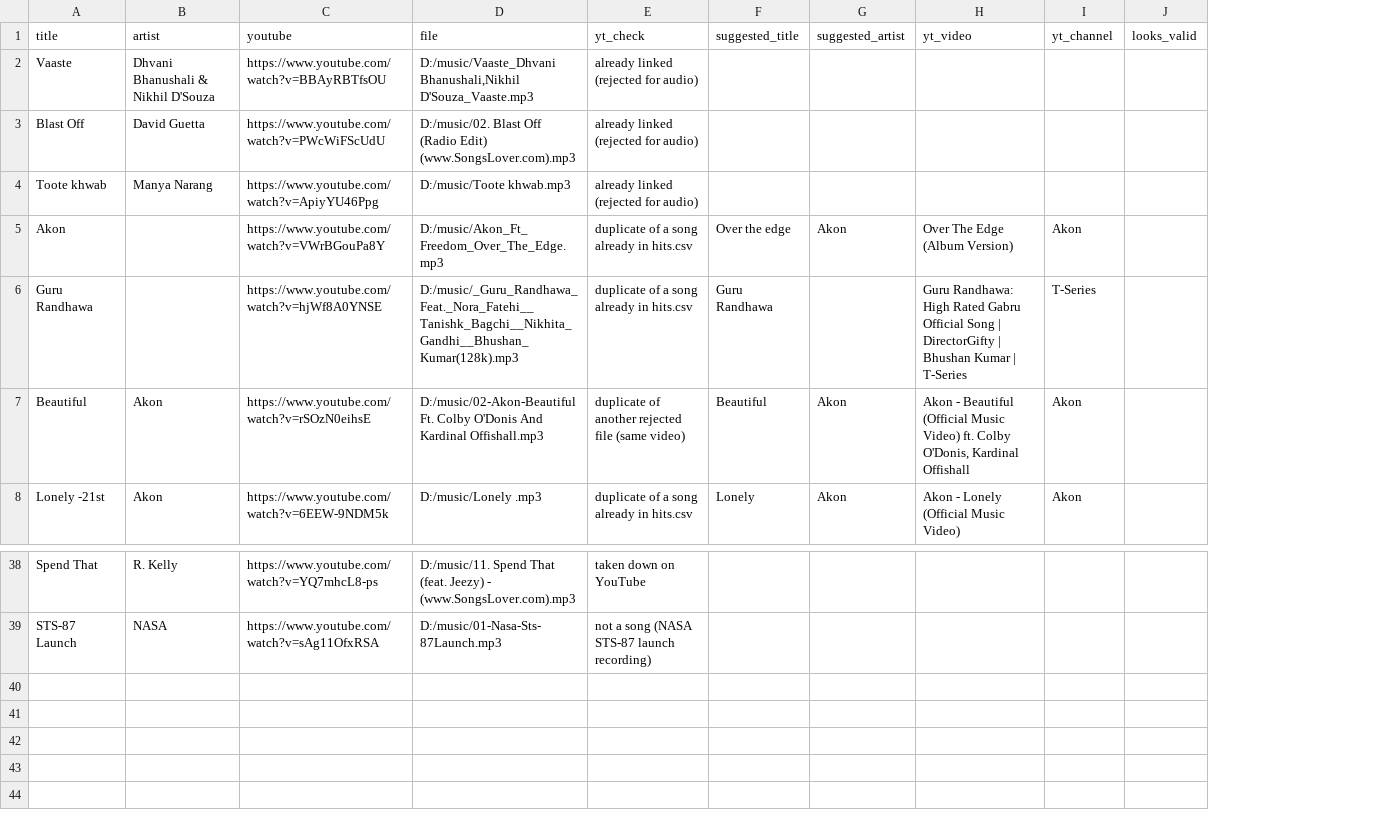
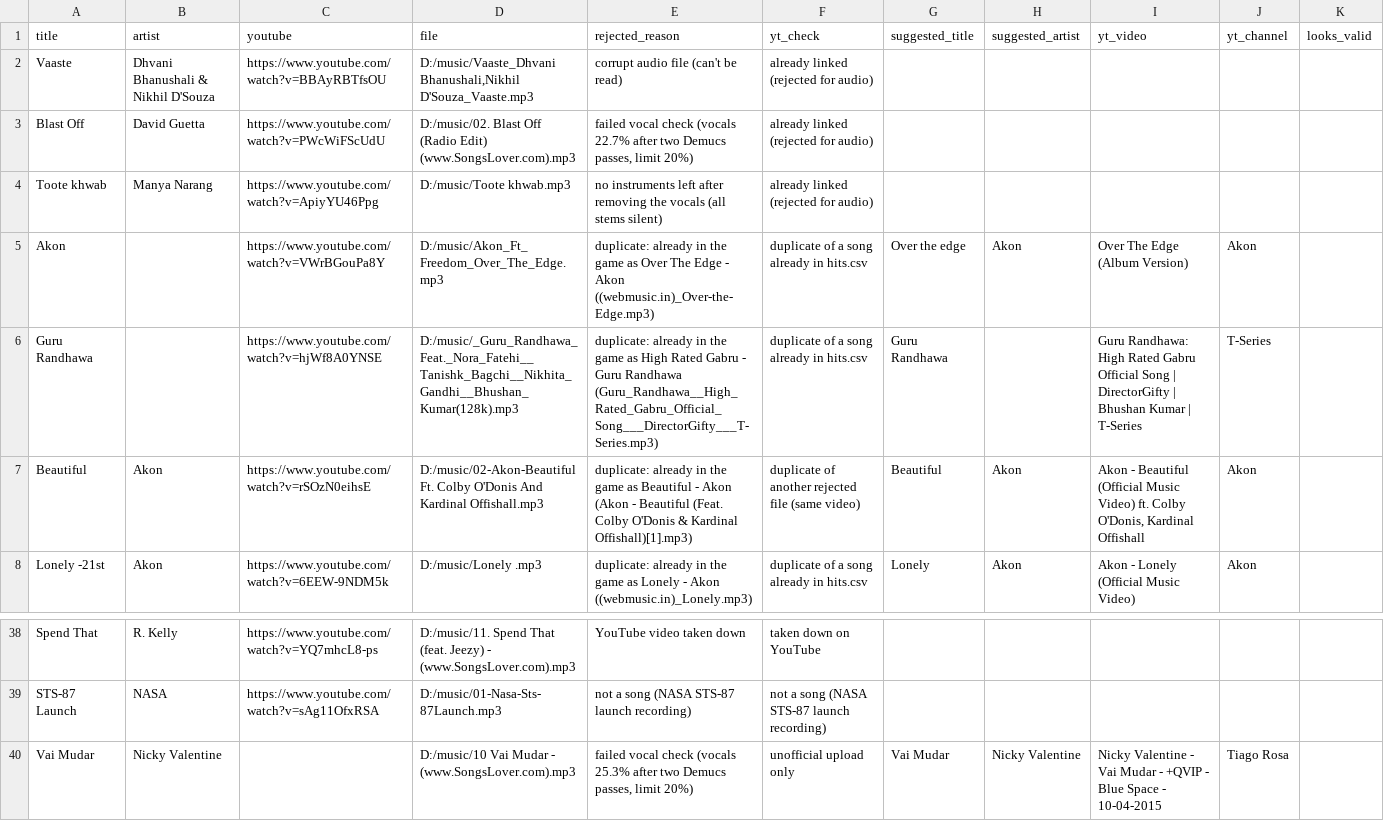
Before and after one commit to 1218Anubhavmishra/StemGuess, a CSV file: server/scripts/hits_rejected.csv, drawn as a sheet; only a part is shown, gaps mark what is left out; the diff names each change by its address in the sheet, - before the commit and + after, or states it on an @@ line.

```diff
--- a/server/scripts/hits_rejected.csv
+++ b/server/scripts/hits_rejected.csv
+column E (rejected_reason), rows 2-8: corrupt audio file (can't be read) | failed vocal check (vocals 22.7% after two Demucs passes, limit 20%) | no instruments left after removing the vocals (all stems silent) | duplicate: already in the game as Over The Edge - Akon ((webmusic.in)_Over-the-Edge.mp3) | duplicate: already in the game as High Rated Gabru - Guru Randhawa (Guru_Randhawa__High_Rated_Gabru_Official_Song___DirectorGifty___T-Series.mp3) | duplicate: already in the game as Beautiful - Akon (Akon - Beautiful (Feat. Colby O'Donis & Kardinal Offishall)[1].mp3) | duplicate: already in the game as Lonely - Akon ((webmusic.in)_Lonely.mp3); rows 38-39: YouTube video taken down | not a song (NASA STS-87 launch recording)
+row 40: Vai Mudar | Nicky Valentine |  | D:/music/10 Vai Mudar - (www.SongsLover.com).mp3 | failed vocal check (vocals 25.3% after two Demucs passes, limit 20%) | unofficial upload only | Vai Mudar | Nicky Valentine | Nicky Valentine - Vai Mudar - +QVIP - Blue Space - 10-04-2015 | Tiago Rosa
```
